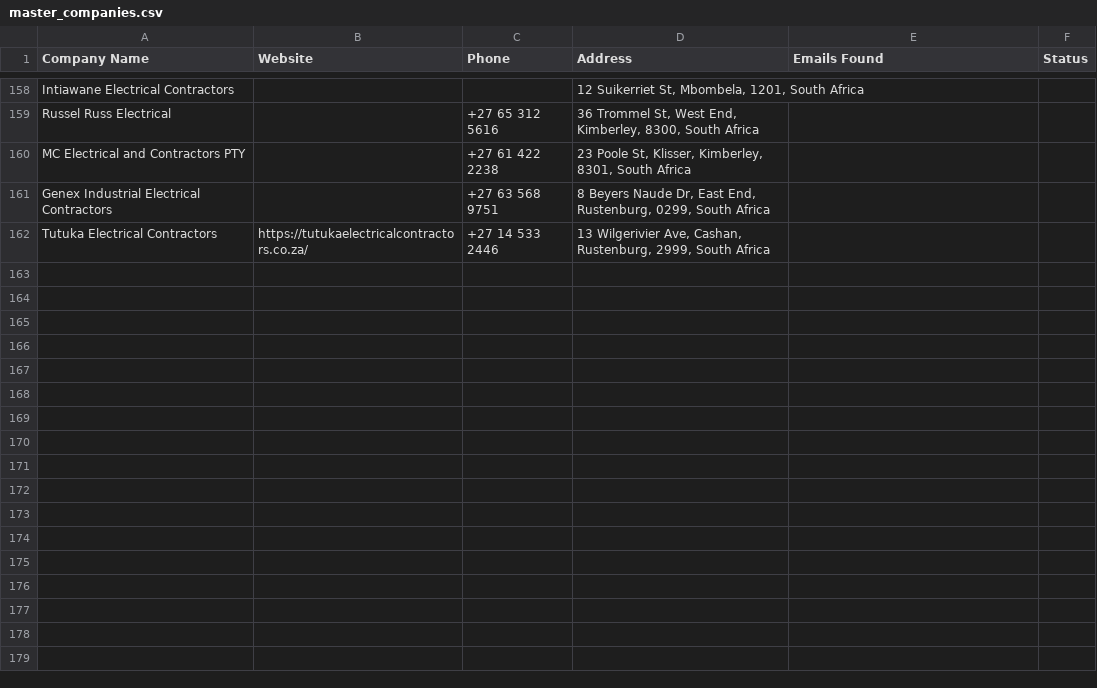
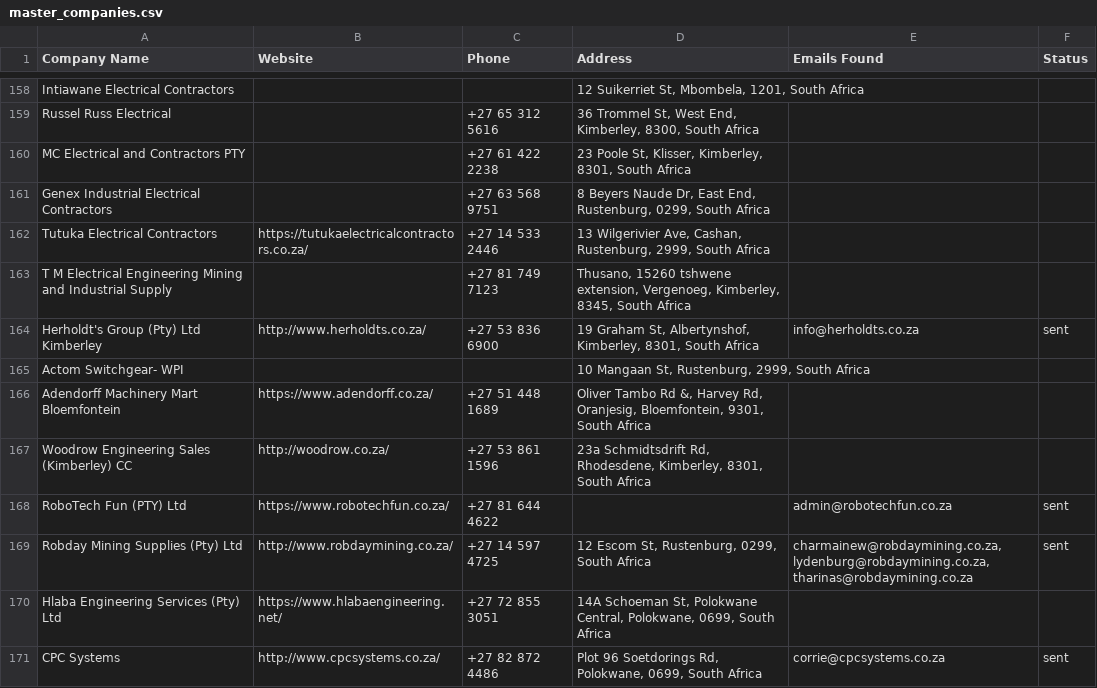
Before and after one commit to MareanaNsuku/Electronics-Project, a CSV file: secure-enclosure-outreach/data/master_companies.csv, drawn as a sheet; only a part is shown, gaps mark what is left out; the diff covers the shown part only; the diff names each change by its address in the sheet, - before the commit and + after, or states it on an @@ line.

```diff
--- a/secure-enclosure-outreach/data/master_companies.csv
+++ b/secure-enclosure-outreach/data/master_companies.csv
+row 163: T M Electrical Engineering Mining and Industrial Supply |  | +27 81 749 7123 | Thusano, 15260 tshwene extension, Vergenoeg, Kimberley, 8345, South Africa
+row 164: Herholdt's Group (Pty) Ltd Kimberley | http://www.herholdts.co.za/ | +27 53 836 6900 | 19 Graham St, Albertynshof, Kimberley, 8301, South Africa | info@herholdts.co.za | sent
+row 165: Actom Switchgear- WPI |  |  | 10 Mangaan St, Rustenburg, 2999, South Africa
+row 166: Adendorff Machinery Mart Bloemfontein | https://www.adendorff.co.za/ | +27 51 448 1689 | Oliver Tambo Rd &, Harvey Rd, Oranjesig, Bloemfontein, 9301, South Africa
+row 167: Woodrow Engineering Sales (Kimberley) CC | http://woodrow.co.za/ | +27 53 861 1596 | 23a Schmidtsdrift Rd, Rhodesdene, Kimberley, 8301, South Africa
+row 168: RoboTech Fun (PTY) Ltd | https://www.robotechfun.co.za/ | +27 81 644 4622 |  | admin@robotechfun.co.za | sent
+row 169: Robday Mining Supplies (Pty) Ltd | http://www.robdaymining.co.za/ | +27 14 597 4725 | 12 Escom St, Rustenburg, 0299, South Africa | charmainew@robdaymining.co.za,lydenburg@robdaymining.co.za,tharinas@robdaymining.co.za | sent
+row 170: Hlaba Engineering Services (Pty) Ltd | https://www.hlabaengineering.net/ | +27 72 855 3051 | 14A Schoeman St, Polokwane Central, Polokwane, 0699, South Africa
+row 171: CPC Systems | http://www.cpcsystems.co.za/ | +27 82 872 4486 | Plot 96 Soetdorings Rd, Polokwane, 0699, South Africa | corrie@cpcsystems.co.za | sent
```
Also changed, not shown: 8 added rows and 2 edited cells elsewhere in this file.
